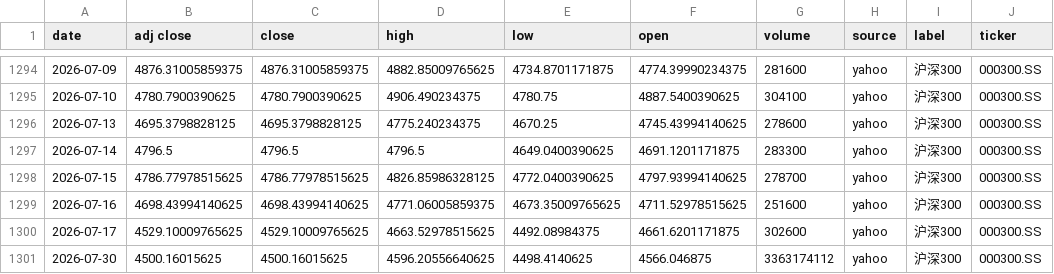
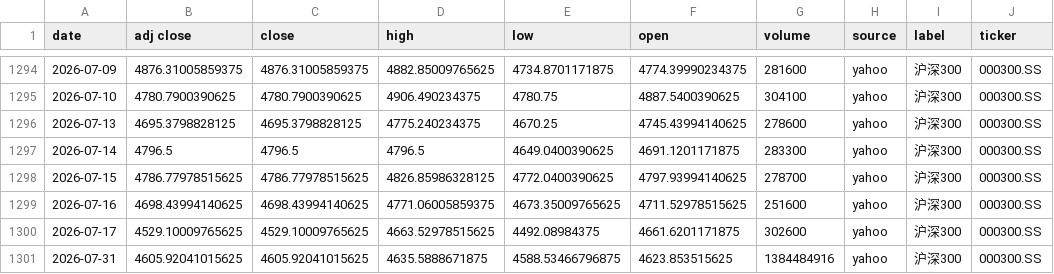
Before and after one commit to zid036116-ship-it/-10.16, a CSV file: docs/indices/沪深300.csv, drawn as a sheet; only a part is shown, gaps mark what is left out; removed rows and columns are numbered as before the commit, all else as after; the diff names each change by its address in the sheet, - before the commit and + after, or states it on an @@ line.

```diff
--- a/docs/indices/沪深300.csv
+++ b/docs/indices/沪深300.csv
-row 1301: 2026-07-30 | 4500.16015625 | 4500.16015625 | 4596.20556640625 | 4498.4140625 | 4566.046875 | 3363174112 | yahoo | 沪深300 | 000300.SS
+row 1301: 2026-07-31 | 4605.92041015625 | 4605.92041015625 | 4635.5888671875 | 4588.53466796875 | 4623.853515625 | 1384484916 | yahoo | 沪深300 | 000300.SS
```
Also changed, not shown: docs/indices/上证指数.csv, docs/indices/创业板指.csv, 2 other files.
